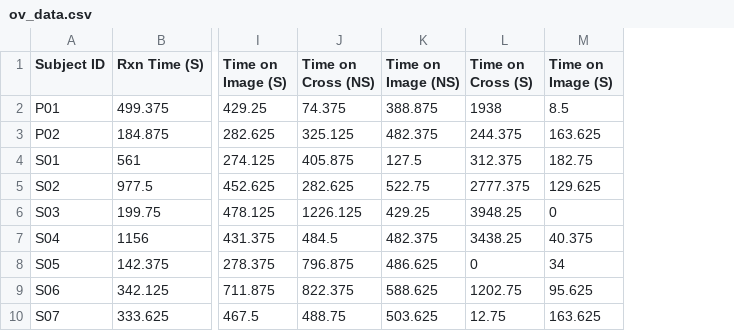
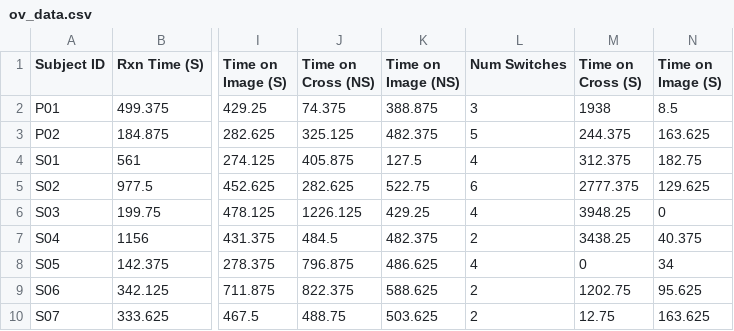
Before and after one commit to sharanmayank/smoking_severity_training, a CSV file: tr_data/ov_data.csv, drawn as a sheet; only a part is shown, gaps mark what is left out; the diff names each change by its address in the sheet, - before the commit and + after, or states it on an @@ line.

```diff
--- a/tr_data/ov_data.csv
+++ b/tr_data/ov_data.csv
+column L (Num Switches), rows 2-10: 3 | 5 | 4 | 6 | 4 | 2 | 4 | 2 | 2
```
Also changed, not shown: tr_data/task2_data.csv, 5 other files.
